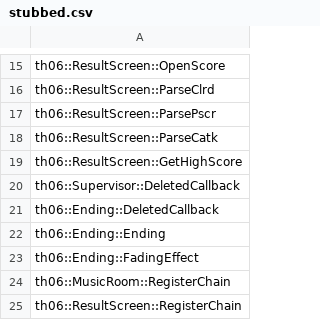
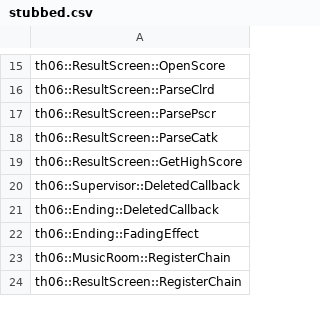
Before and after one commit to happyhavoc/th06, a CSV file: config/stubbed.csv, drawn as a sheet; only a part is shown, gaps mark what is left out.

```diff
--- a/config/stubbed.csv
+++ b/config/stubbed.csv
@@ -21,3 +21,2 @@ th06::Supervisor::DeletedCallback
 th06::Ending::DeletedCallback
-th06::Ending::Ending
 th06::Ending::FadingEffect
```
Also changed, not shown: config/implemented.csv, 1 other file.
